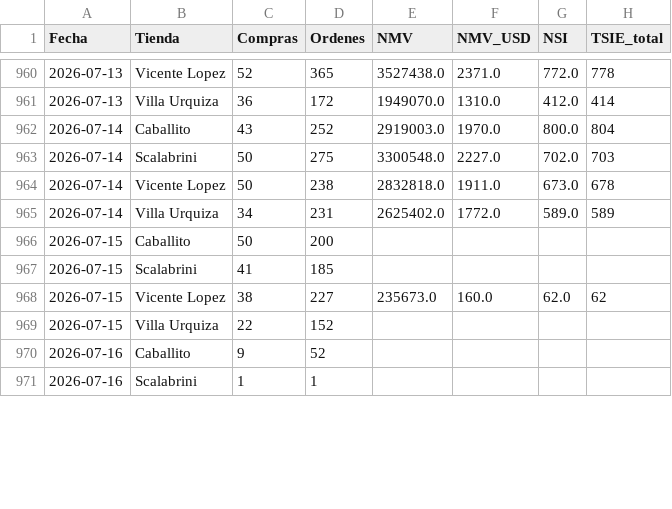
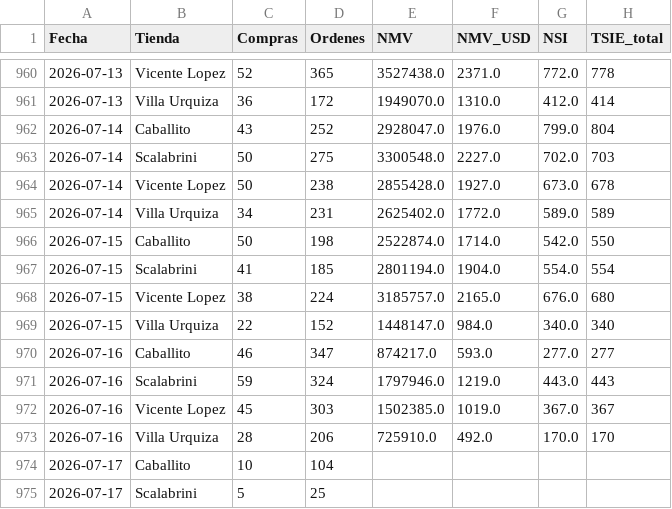
Before and after one commit to santiagorioboo-hub/proximity-groceries-scorecard, a CSV file: daily_by_store.csv, drawn as a sheet; only a part is shown, gaps mark what is left out; the diff covers the shown part only.

```diff
--- a/daily_by_store.csv
+++ b/daily_by_store.csv
@@ -961,11 +961,15 @@ Fecha,Tienda,Compras,Ordenes,NMV,NMV_USD,NSI,TSIE_total
 2026-07-13,Villa Urquiza,36,172,1949070.0,1310.0,412.0,414
-2026-07-14,Caballito,43,252,2919003.0,1970.0,800.0,804
+2026-07-14,Caballito,43,252,2928047.0,1976.0,799.0,804
 2026-07-14,Scalabrini,50,275,3300548.0,2227.0,702.0,703
-2026-07-14,Vicente Lopez,50,238,2832818.0,1911.0,673.0,678
+2026-07-14,Vicente Lopez,50,238,2855428.0,1927.0,673.0,678
 2026-07-14,Villa Urquiza,34,231,2625402.0,1772.0,589.0,589
-2026-07-15,Caballito,50,200,,,,
-2026-07-15,Scalabrini,41,185,,,,
-2026-07-15,Vicente Lopez,38,227,235673.0,160.0,62.0,62
-2026-07-15,Villa Urquiza,22,152,,,,
-2026-07-16,Caballito,9,52,,,,
-2026-07-16,Scalabrini,1,1,,,,
+2026-07-15,Caballito,50,198,2522874.0,1714.0,542.0,550
+2026-07-15,Scalabrini,41,185,2801194.0,1904.0,554.0,554
+2026-07-15,Vicente Lopez,38,224,3185757.0,2165.0,676.0,680
+2026-07-15,Villa Urquiza,22,152,1448147.0,984.0,340.0,340
+2026-07-16,Caballito,46,347,874217.0,593.0,277.0,277
+2026-07-16,Scalabrini,59,324,1797946.0,1219.0,443.0,443
+2026-07-16,Vicente Lopez,45,303,1502385.0,1019.0,367.0,367
+2026-07-16,Villa Urquiza,28,206,725910.0,492.0,170.0,170
+2026-07-17,Caballito,10,104,,,,
+2026-07-17,Scalabrini,5,25,,,,
```
Also changed, not shown: 1 added row, 1 removed row and 13 edited cells elsewhere in this file, cx_claims_raw.csv, daily_growth.csv, 17 other files.
